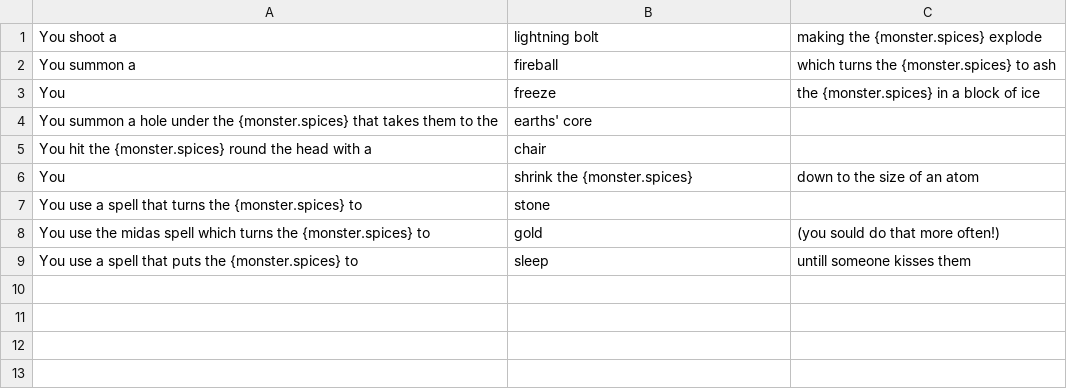
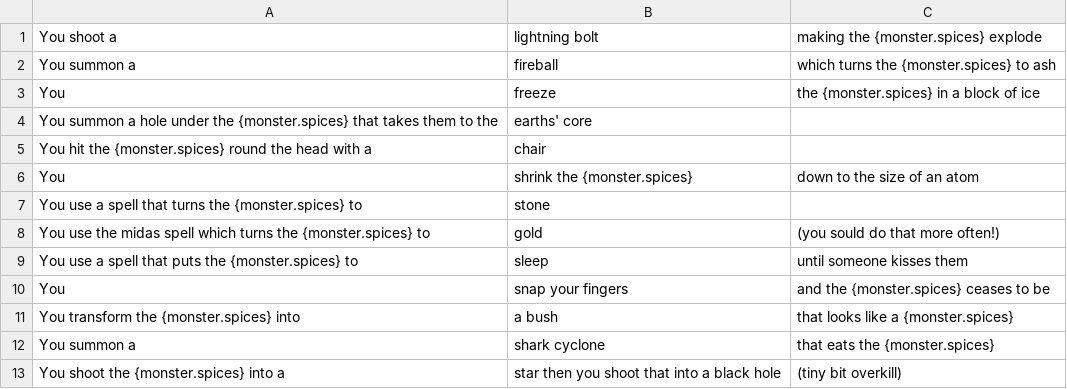
Before and after one commit to SethBailey/Sparks, a CSV file: Config/WinDescriptions-Mage.csv, drawn as a sheet.

```diff
--- a/Config/WinDescriptions-Mage.csv
+++ b/Config/WinDescriptions-Mage.csv
@@ -8,2 +8,6 @@ You use a spell that turns the {monster.spices} to, stone,
 You use the midas spell which turns the {monster.spices} to, gold, (you sould do that more often!)
-You use a spell that puts the {monster.spices} to, sleep, untill someone kisses them
+You use a spell that puts the {monster.spices} to, sleep, until someone kisses them
+You, snap your fingers, and the {monster.spices} ceases to be
+You transform the {monster.spices} into, a bush, that looks like a {monster.spices}
+You summon a, shark cyclone, that eats the {monster.spices}
+You shoot the {monster.spices} into a, star then you shoot that into a black hole, (tiny bit overkill)
```
Also changed, not shown: Config/Armour-Knight.csv, 5 other files.
